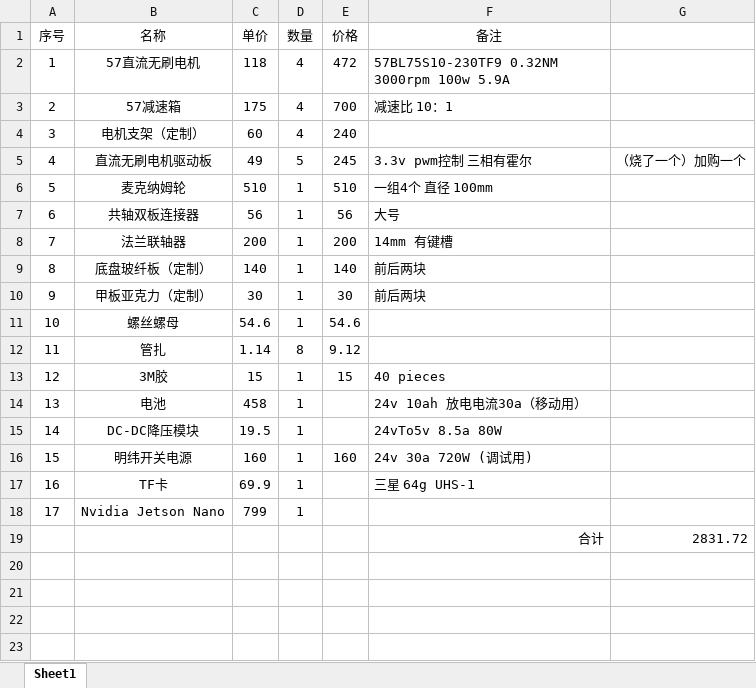
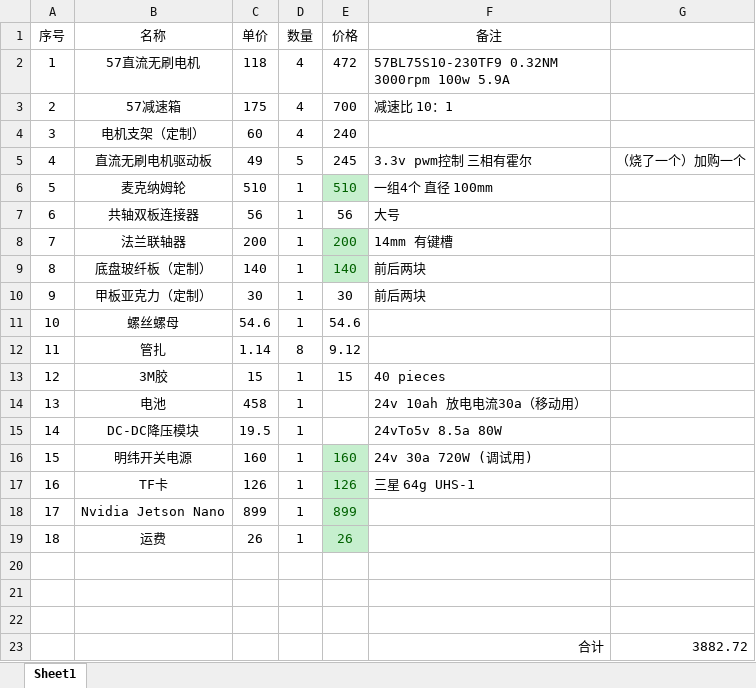
Before and after one commit to Bungehurst/Mecanum-Chassis, an Excel workbook: Componet List.xlsx, sheet Sheet1, drawn as a sheet; values as stored, in another font and other column widths than the file's, no borders; addresses are those after the commit; the diff names each change by its address in the sheet, - before the commit and + after, or states it on an @@ line.

```diff
--- a/Componet List.xlsx (sheet Sheet1)
+++ b/Componet List.xlsx (sheet Sheet1)
@@ E6 fill: none → #C6EFCE, text colour: black → #006100 @@
@@ E8:E9 fill: none → #C6EFCE, text colour: black → #006100 @@
-E16:E18 fill: none
+E16:E18 fill: #C6EFCE
-E16 text colour: black
+E16 text colour: #006100
-C17 (单价): 69.9
+C17 (单价): 126
-E17 (价格): (empty)
+E17 (价格): 126
-C18 (单价): 799
+C18 (单价): 899
-E18 (价格): (empty)
+E18 (价格): 899
+row 19: 18 | 运费 | 26 | 1 | 26
-row 20:  |  |  |  |  | 合计 | 2831.72
+row 20: (empty)
+row 21: (empty)
+row 22: (empty)
+row 23:  |  |  |  |  | 合计 | 3882.72
```
Also changed, not shown: 1 other file.
